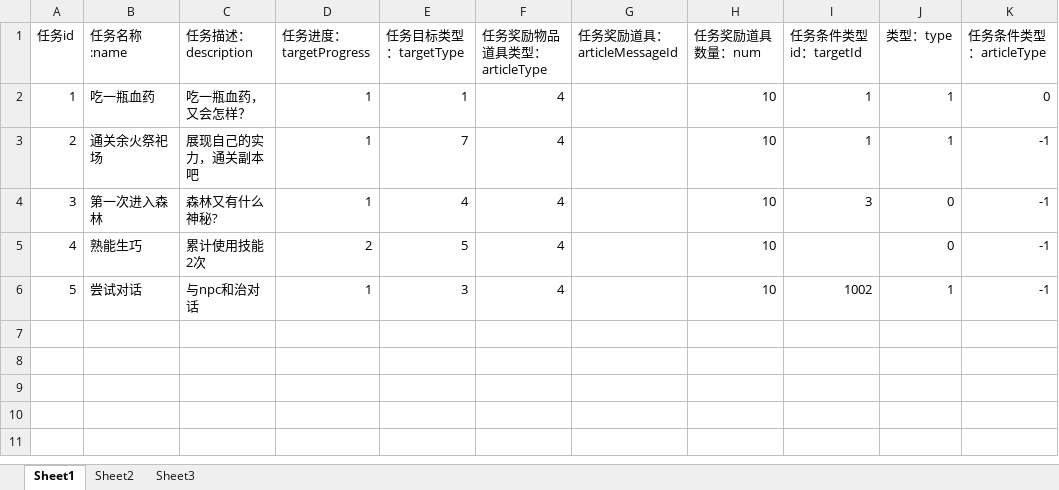
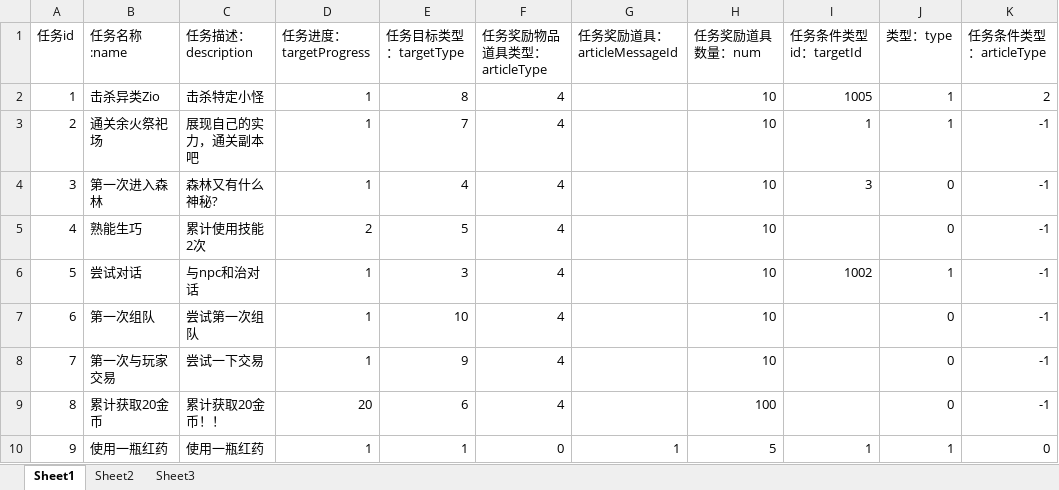
Before and after one commit to awakeyoyoyo/mmoRpgDemo, an Excel workbook: mmoRpgServerFinal/src/main/resources/message/taskMessage.xlsx, sheet Sheet1, drawn as a sheet; values as stored, in another font and other column widths than the file's, no borders; removed rows and columns are numbered as before the commit, all else as after; the diff names each change by its address in the sheet, - before the commit and + after, or states it on an @@ line.

```diff
--- a/mmoRpgServerFinal/src/main/resources/message/taskMessage.xlsx (sheet Sheet1)
+++ b/mmoRpgServerFinal/src/main/resources/message/taskMessage.xlsx (sheet Sheet1)
-row 2: 1 | 吃一瓶血药 | 吃一瓶血药，又会怎样？ | 1 | 1 | 4 |  | 10 | 1 | 1 | 0
+row 2: 1 | 击杀异类Zio | 击杀特定小怪 | 1 | 8 | 4 |  | 10 | 1005 | 1 | 2
+row 7: 6 | 第一次组队 | 尝试第一次组队 | 1 | 10 | 4 |  | 10 |  | 0 | -1
+row 8: 7 | 第一次与玩家交易 | 尝试一下交易 | 1 | 9 | 4 |  | 10 |  | 0 | -1
+row 9: 8 | 累计获取20金币 | 累计获取20金币！！ | 20 | 6 | 4 |  | 100 |  | 0 | -1
+row 10: 9 | 使用一瓶红药 | 使用一瓶红药 | 1 | 1 | 0 | 1 | 5 | 1 | 1 | 0
```
Also changed, not shown: mmoRpgClinetFinal/src/main/resources/message/taskMessage.xlsx, mmoRpgServerFinal/src/main/resources/message/npcMessage.xlsx, 47 other files.
